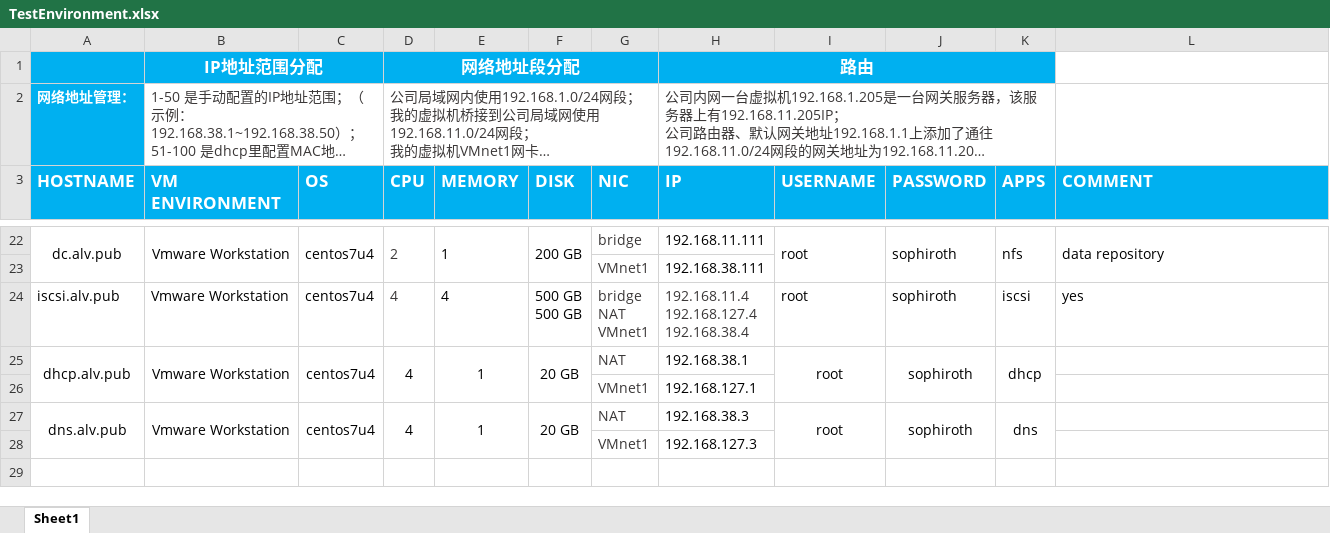
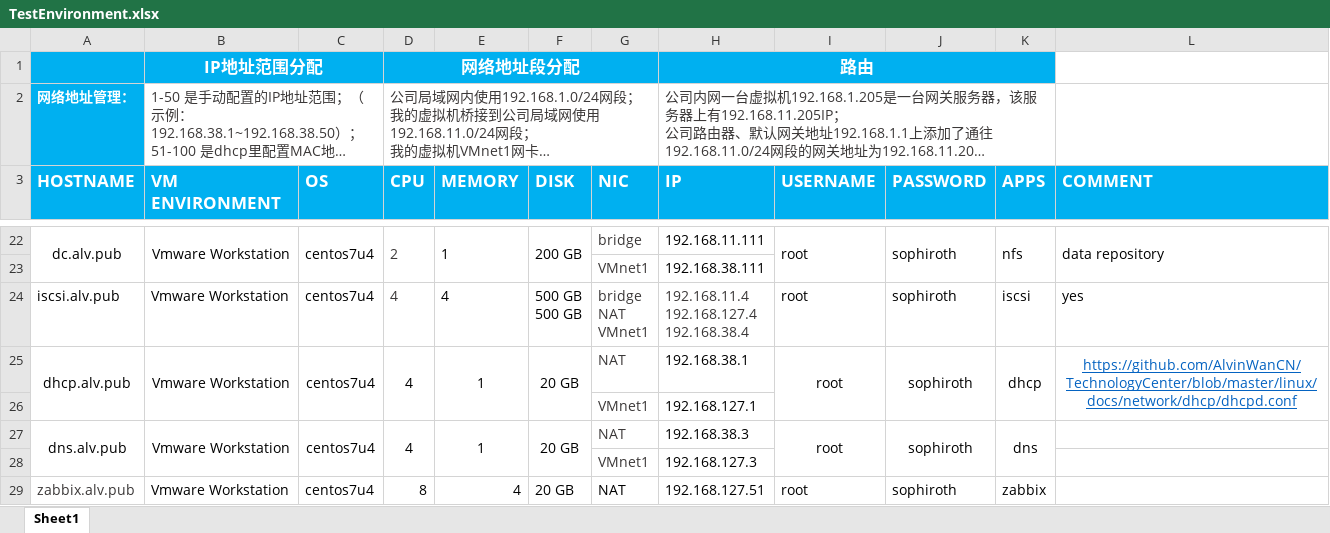
Before and after one commit to SophirothCN/tech-center, an Excel workbook: TestEnvironment.xlsx, sheet Sheet1, drawn as a sheet; only a part is shown, gaps mark what is left out; long unchanged cells end in …; values as stored, in another font and other column widths than the file's, no borders; the diff names each change by its address in the sheet, - before the commit and + after, or states it on an @@ line.

```diff
--- a/TestEnvironment.xlsx (sheet Sheet1)
+++ b/TestEnvironment.xlsx (sheet Sheet1)
-L25 (COMMENT): (empty)
+L25 (COMMENT): https://github.com/AlvinWanCN/TechnologyCenter/blob/master/linux/docs/network/dhcp/dhcpd.conf
+L25:L26 merged
+row 29: zabbix.alv.pub | Vmware Workstation | centos7u4 | 8 | 4 | 20 GB | NAT | 192.168.127.51 | root | sophiroth | zabbix
```
